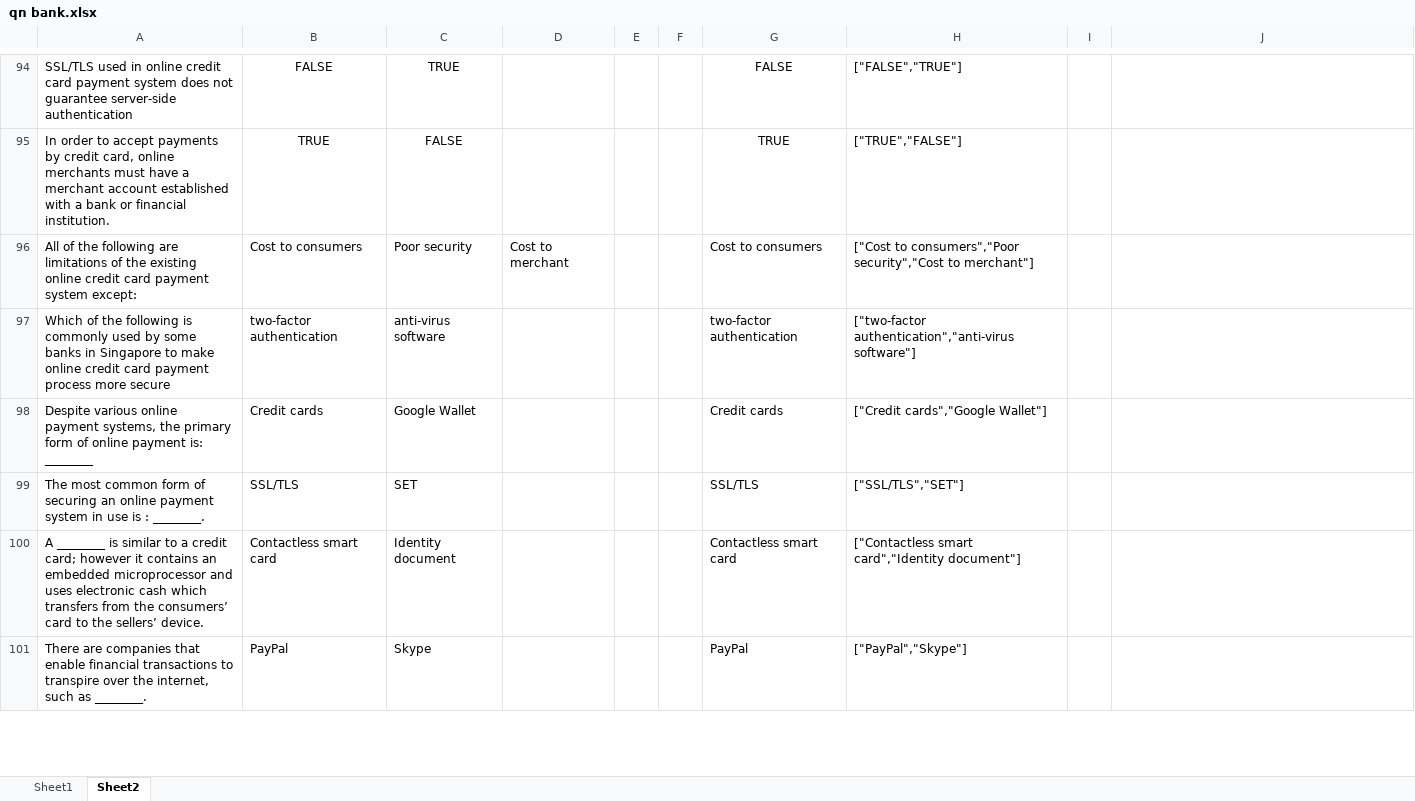
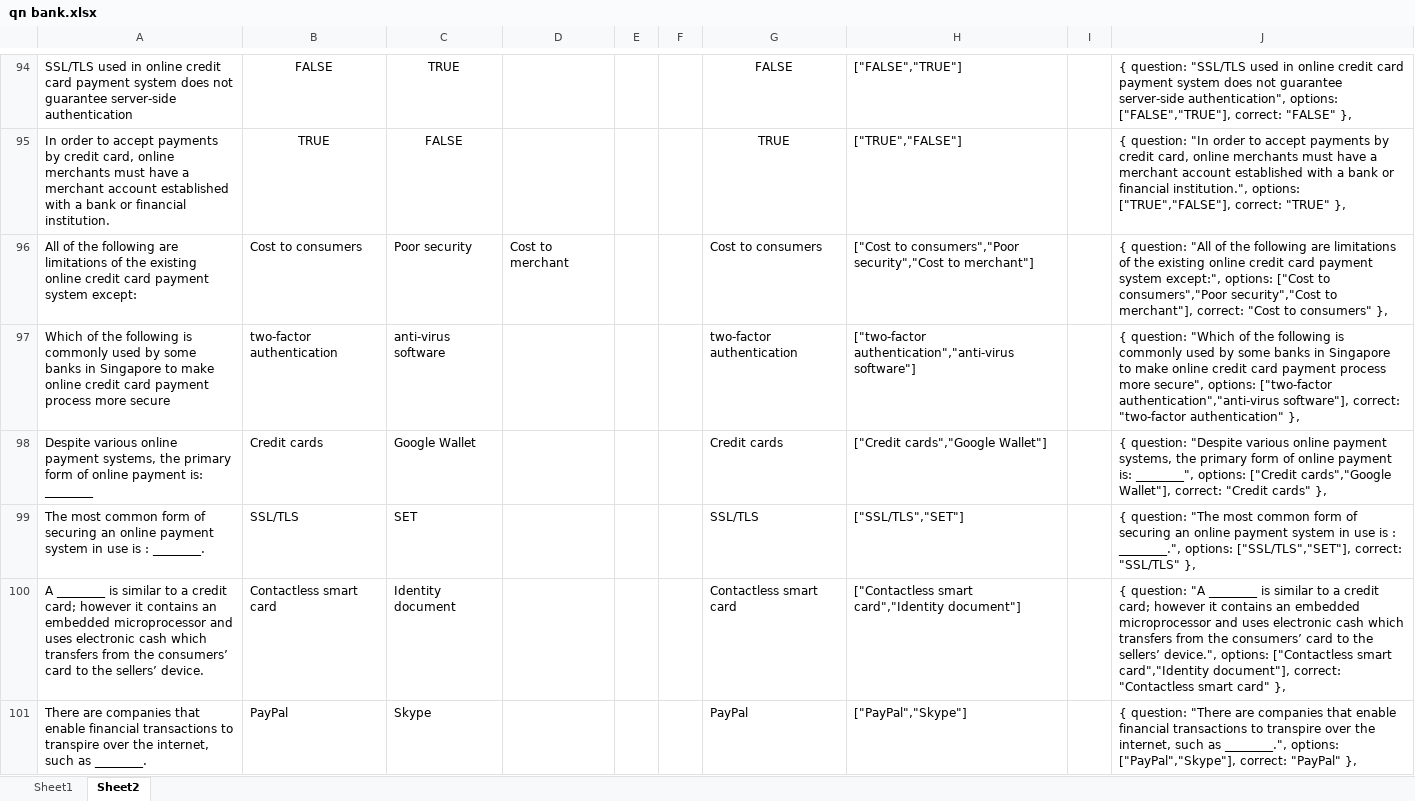
Before and after one commit to HoundZel/IE4758, an Excel workbook: qn bank.xlsx, sheet Sheet2, drawn as a sheet; only a part is shown, gaps mark what is left out; values as stored, in another font and other column widths than the file's, no borders; the diff covers the shown part only; the diff names each change by its address in the sheet, - before the commit and + after, or states it on an @@ line.

```diff
--- a/qn bank.xlsx (sheet Sheet2)
+++ b/qn bank.xlsx (sheet Sheet2)
-J94: (empty)
+J94: { question: "SSL/TLS used in online credit card payment system does not guarantee server-side authentication", options: ["FALSE","TRUE"], correct: "FALSE" },
-J95: (empty)
+J95: { question: "In order to accept payments by credit card, online merchants must have a merchant account established with a bank or financial institution.", options: ["TRUE","FALSE"], correct: "TRUE" },
-J96: (empty)
+J96: { question: "All of the following are limitations of the existing online credit card payment system except:", options: ["Cost to consumers","Poor security","Cost to merchant"], correct: "Cost to consumers" },
-J97: (empty)
+J97: { question: "Which of the following is commonly used by some banks in Singapore to make online credit card payment process more secure", options: ["two-factor authentication","anti-virus software"], correct: "two-factor authentication" },
-J98: (empty)
+J98: { question: "Despite various online payment systems, the primary form of online payment is: ________", options: ["Credit cards","Google Wallet"], correct: "Credit cards" },
-J99: (empty)
+J99: { question: "The most common form of securing an online payment system in use is : ________.", options: ["SSL/TLS","SET"], correct: "SSL/TLS" },
-J100: (empty)
+J100: { question: "A ________ is similar to a credit card; however it contains an embedded microprocessor and uses electronic cash which transfers from the consumers’ card to the sellers’ device.", options: ["Contactless smart card","Identity document"], correct: "Contactless smart card" },
-J101: (empty)
+J101: { question: "There are companies that enable financial transactions to transpire over the internet, such as ________.", options: ["PayPal","Skype"], correct: "PayPal" },
```
Also changed, not shown: 36 edited cells elsewhere in this sheet, 1 other file.
